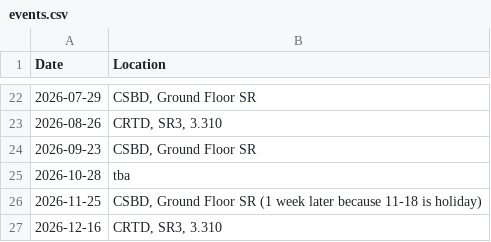
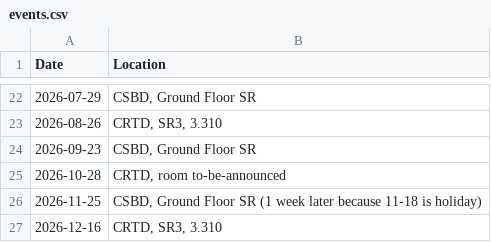
Before and after one commit to SingleCellDD/singlecelldd.github.io, a CSV file: assets/events.csv, drawn as a sheet; only a part is shown, gaps mark what is left out.

Commit message:
Update event description for October 28

```diff
--- a/assets/events.csv
+++ b/assets/events.csv
@@ -24,3 +24,3 @@ Date,Location
 2026-09-23,"CSBD, Ground Floor SR"
-2026-10-28,"tba"
+2026-10-28,"CRTD, room to-be-announced"
 2026-11-25,"CSBD, Ground Floor SR (1 week later because 11-18 is holiday)"
```
